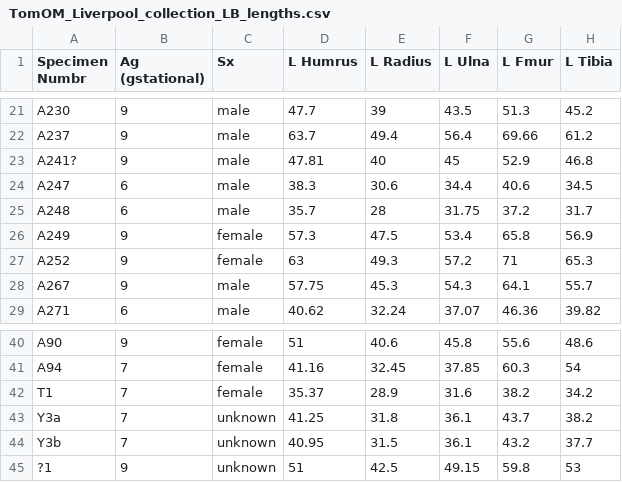
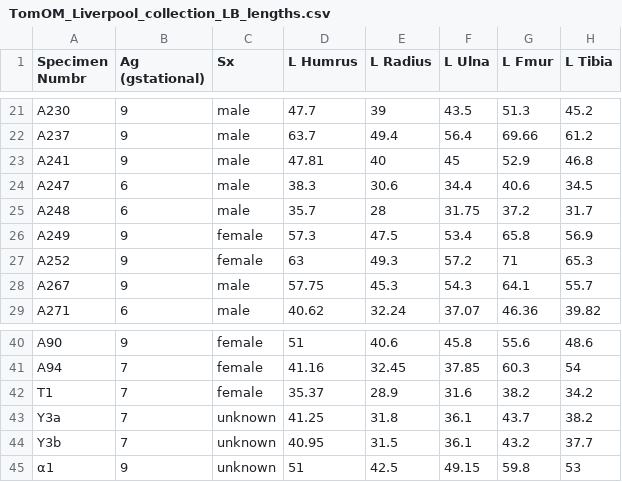
Before and after one commit to Tomomahoney/FetalBoneData, a CSV file: data-raw/TomOM_Liverpool_collection_LB_lengths.csv, drawn as a sheet; only a part is shown, gaps mark what is left out; the diff names each change by its address in the sheet, - before the commit and + after, or states it on an @@ line.

```diff
--- a/data-raw/TomOM_Liverpool_collection_LB_lengths.csv
+++ b/data-raw/TomOM_Liverpool_collection_LB_lengths.csv
-A23 (Specimen Numbr): A241?
+A23 (Specimen Numbr): A241
-A45 (Specimen Numbr): ?1
+A45 (Specimen Numbr): α1
```
